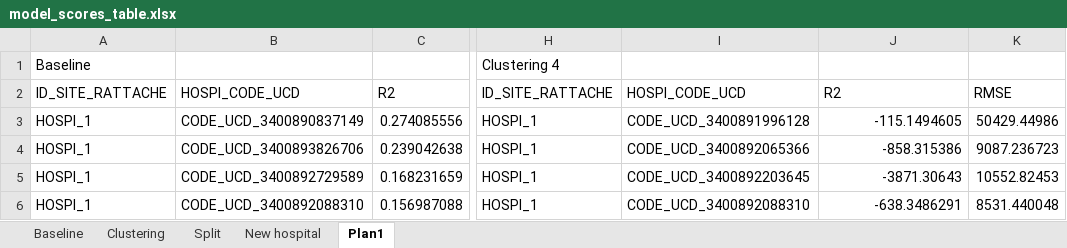
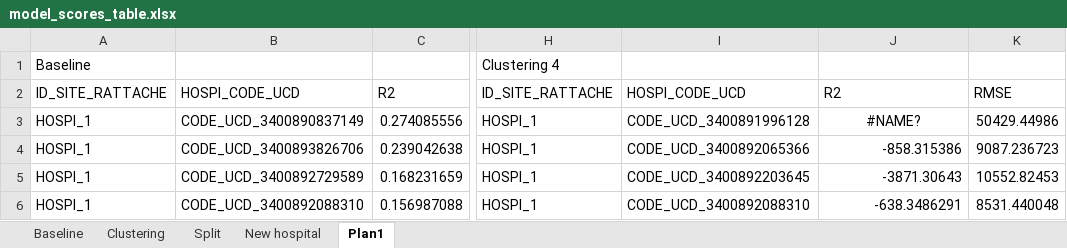
Before and after one commit to douglasmmachado/MedicineConsumption, an Excel workbook: model_scores_table.xlsx, sheet Plan1, drawn as a sheet; only a part is shown, gaps mark what is left out; values as stored, in another font and other column widths than the file's, no borders; the diff names each change by its address in the sheet, - before the commit and + after, or states it on an @@ line.

```diff
--- a/model_scores_table.xlsx (sheet Plan1)
+++ b/model_scores_table.xlsx (sheet Plan1)
-J3: -115.1494605
+J3: #NAME?
-J3 alignment: right
+J3 alignment: center
```
Also changed, not shown: sheet Clustering.
